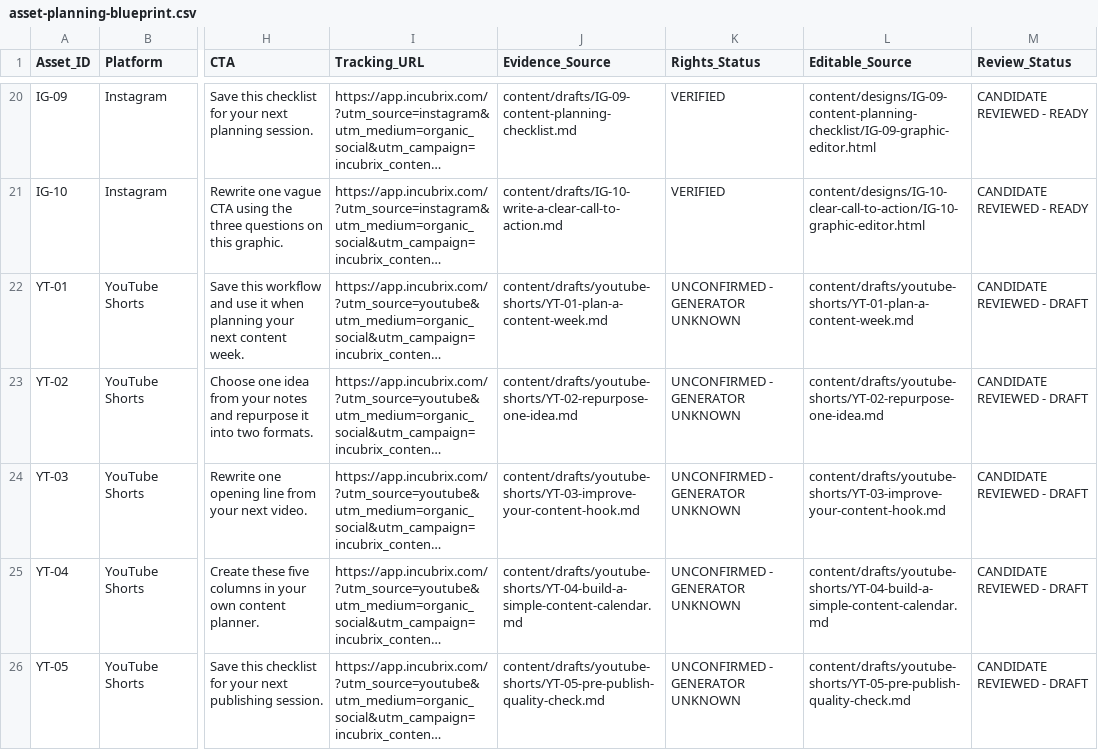
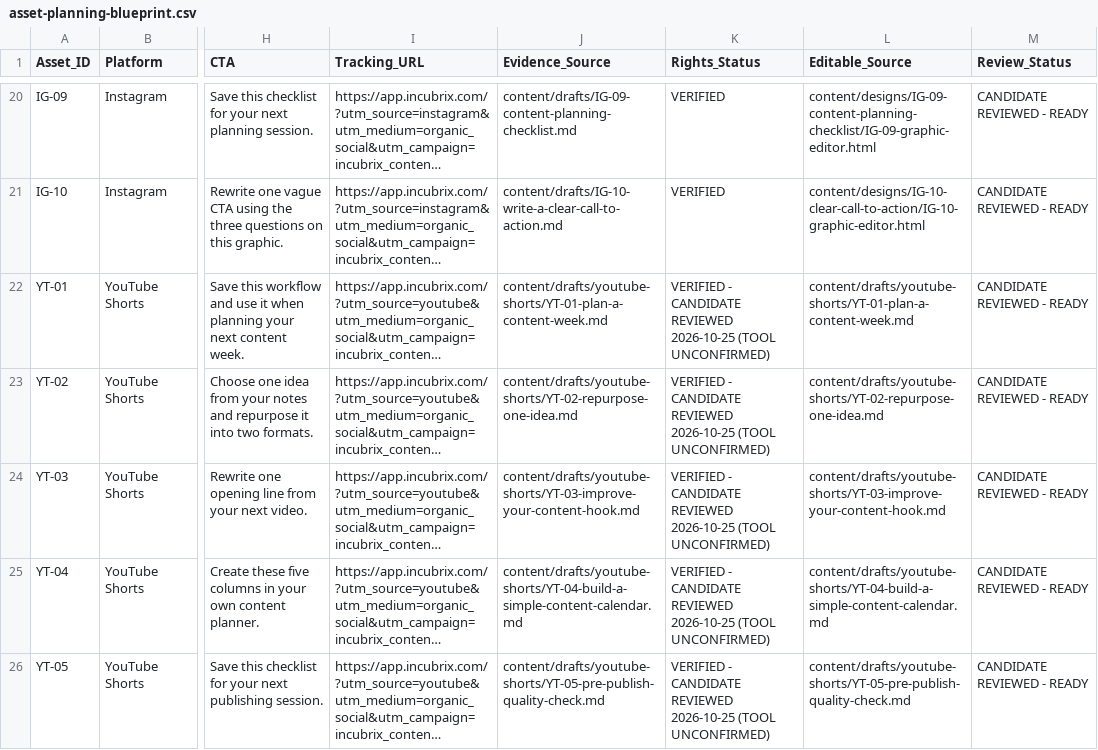
Before and after one commit to viswanathvm2005-png/incubrix-growth-engineer-assessment, a CSV file: inputs/asset-planning-blueprint.csv, drawn as a sheet; only a part is shown, gaps mark what is left out; long unchanged cells end in …; the diff covers the shown part only; the diff names each change by its address in the sheet, - before the commit and + after, or states it on an @@ line.

```diff
--- a/inputs/asset-planning-blueprint.csv
+++ b/inputs/asset-planning-blueprint.csv
-K22:K26 (Rights_Status): UNCONFIRMED - GENERATOR UNKNOWN
+K22:K26 (Rights_Status): VERIFIED - CANDIDATE REVIEWED 2026-10-25 (TOOL UNCONFIRMED)
-M22:M26 (Review_Status): CANDIDATE REVIEWED - DRAFT
+M22:M26 (Review_Status): CANDIDATE REVIEWED - READY
```
Also changed, not shown: 10 edited cells elsewhere in this file, launch-kit/rights-inventory.csv, 9 other files.
